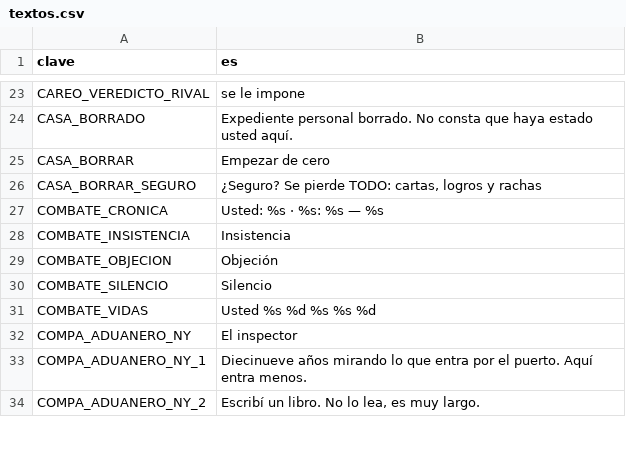
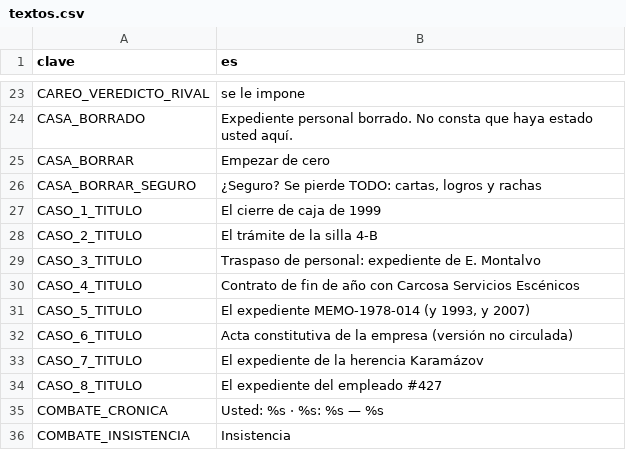
Before and after one commit to eGurucharri/expediente-legado, a CSV file: godot/datos/textos.csv, drawn as a sheet; only a part is shown, gaps mark what is left out; the shorter side is filled out with more unchanged rows.

```diff
--- a/godot/datos/textos.csv
+++ b/godot/datos/textos.csv
@@ -26,2 +26,10 @@ CASA_BORRAR,Empezar de cero
 CASA_BORRAR_SEGURO,"¿Seguro? Se pierde TODO: cartas, logros y rachas"
+CASO_1_TITULO,El cierre de caja de 1999
+CASO_2_TITULO,El trámite de la silla 4-B
+CASO_3_TITULO,Traspaso de personal: expediente de E. Montalvo
+CASO_4_TITULO,Contrato de fin de año con Carcosa Servicios Escénicos
+CASO_5_TITULO,"El expediente MEMO-1978-014 (y 1993, y 2007)"
+CASO_6_TITULO,Acta constitutiva de la empresa (versión no circulada)
+CASO_7_TITULO,El expediente de la herencia Karamázov
+CASO_8_TITULO,El expediente del empleado #427
 COMBATE_CRONICA,Usted: %s   ·   %s: %s   —   %s
```
Also changed, not shown: 4 other files.
